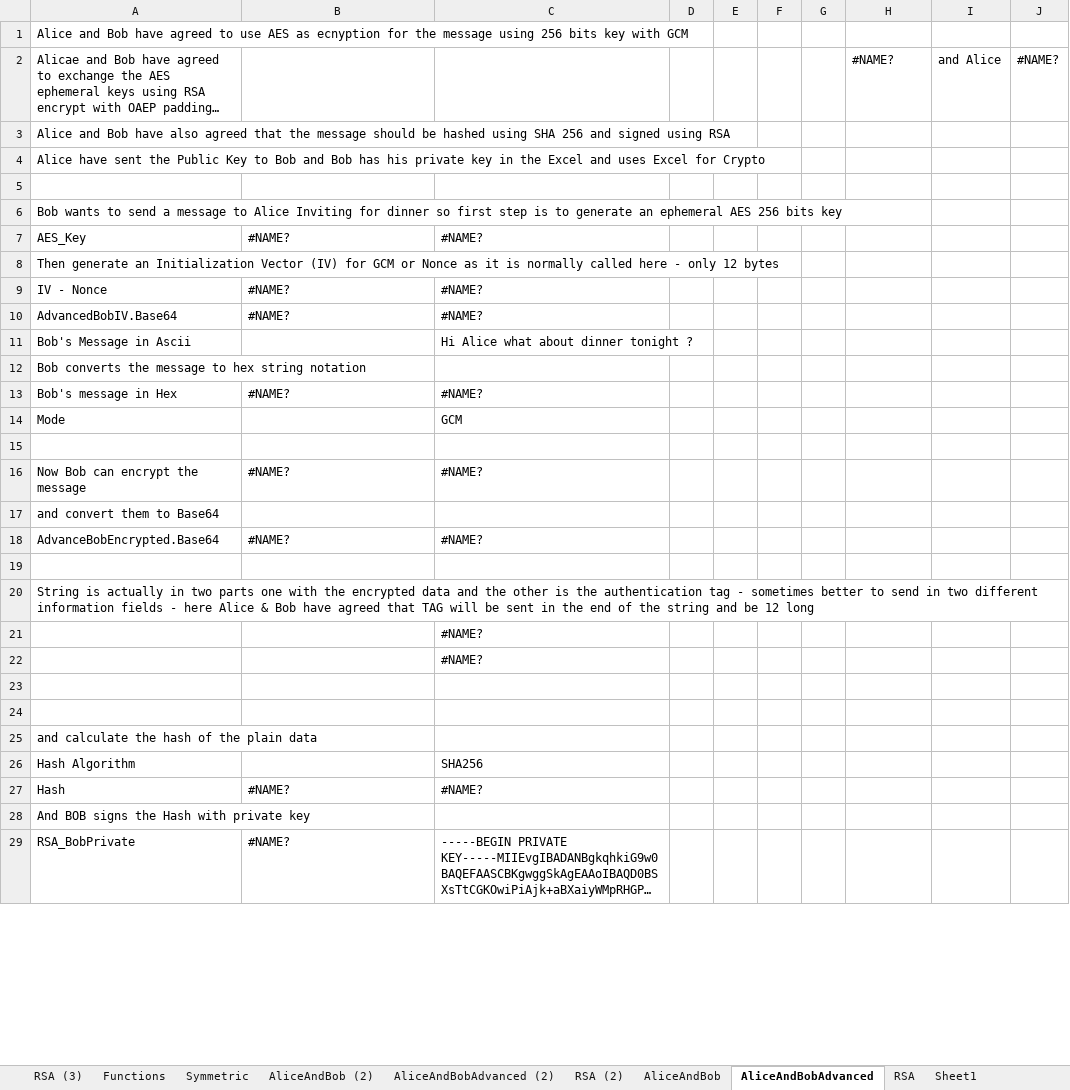
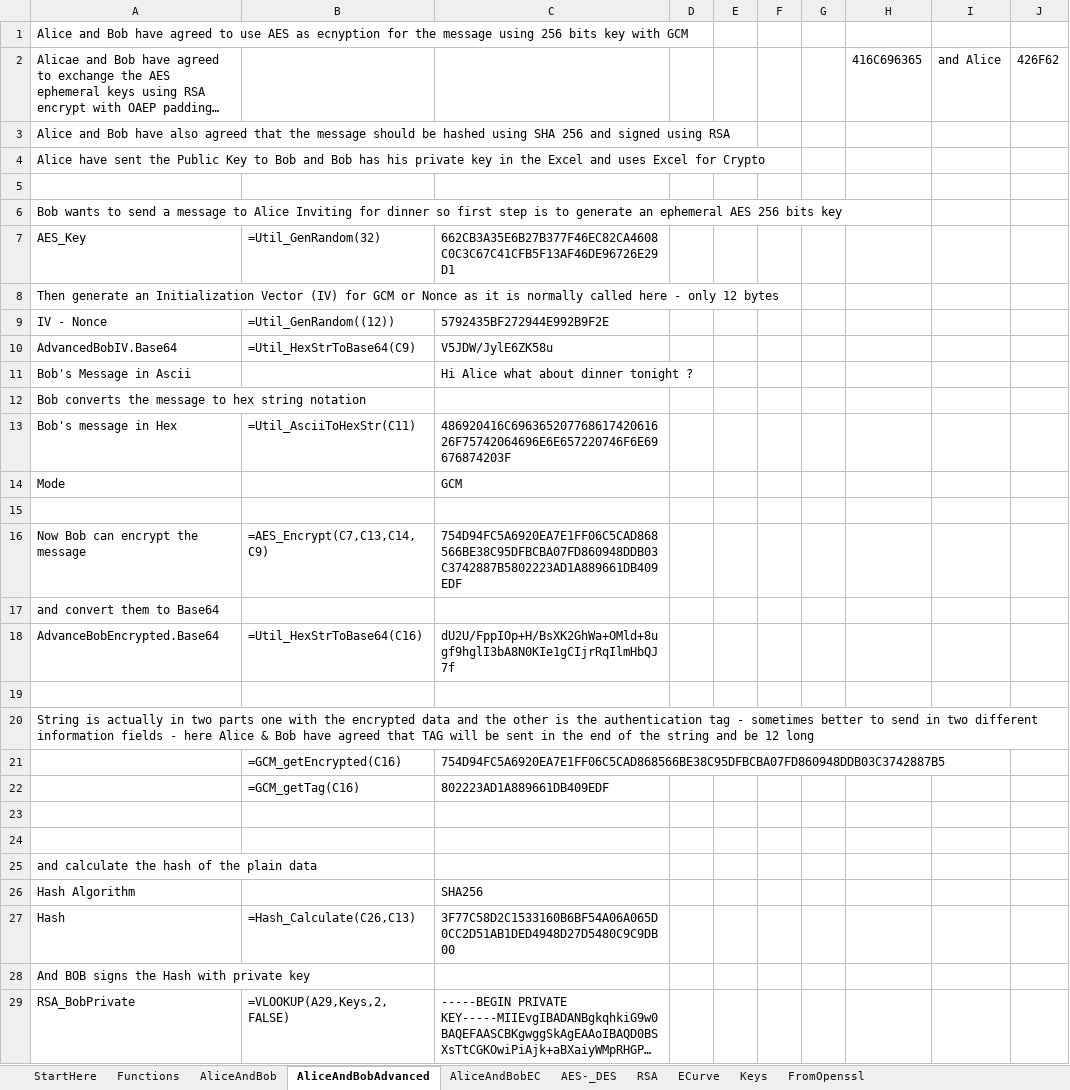
Before and after one commit to pernielsen1/ExcelCrypto, an Excel workbook: ExcelExampleAndMakroSource/ExcelCryptoNoMacro.xlsx, sheet AliceAndBobAdvanced, drawn as a sheet; only a part is shown; long unchanged cells end in …; values as stored, in another font and other column widths than the file's, no cell formats; removed rows and columns are numbered as before the commit, all else as after; the diff covers the shown part only; the diff names each change by its address in the sheet, - before the commit and + after, or states it on an @@ line.

```diff
--- a/ExcelExampleAndMakroSource/ExcelCryptoNoMacro.xlsx (sheet AliceAndBobAdvanced)
+++ b/ExcelExampleAndMakroSource/ExcelCryptoNoMacro.xlsx (sheet AliceAndBobAdvanced)
-sheet tab: AliceAndBob (2)
+sheet tab: ECurve
-sheet tab: Sheet1
+sheet tab: AES-_DES
-sheet tab: RSA (3)
-sheet tab: Symmetric
-sheet tab: AliceAndBobAdvanced (2)
-sheet tab: RSA (2)
+sheet tab: StartHere
+sheet tab: AliceAndBobEC
+sheet tab: Keys
+sheet tab: FromOpenssl
@@ sheet tab order changed: StartHere | Functions | AliceAndBob | AliceAndBobAdvanced | AliceAndBobEC | AES-_DES | RSA | ECurve | Keys | FromOpenssl @@
-H2: #NAME?
+H2: 416C696365
-J2: #NAME?
+J2: 426F62
-B7: #NAME?
+B7: =Util_GenRandom(32)
-C7: #NAME?
+C7: 662CB3A35E6B27B377F46EC82CA4608C0C3C67C41CFB5F13AF46DE96726E29D1
-B9: #NAME?
+B9: =Util_GenRandom((12))
-C9: #NAME?
+C9: 5792435BF272944E992B9F2E
-B10: #NAME?
+B10: =Util_HexStrToBase64(C9)
-C10: #NAME?
+C10: V5JDW/JylE6ZK58u
-B13: #NAME?
+B13: =Util_AsciiToHexStr(C11)
-C13: #NAME?
+C13: 486920416C69636520776861742061626F75742064696E6E657220746F6E69676874203F
-B16: #NAME?
+B16: =AES_Encrypt(C7,C13,C14,C9)
-C16: #NAME?
+C16: 754D94FC5A6920EA7E1FF06C5CAD868566BE38C95DFBCBA07FD860948DDB03C3742887B5802223AD1A889661DB409EDF
-B18: #NAME?
+B18: =Util_HexStrToBase64(C16)
-C18: #NAME?
+C18: dU2U/FppIOp+H/BsXK2GhWa+OMld+8ugf9hglI3bA8N0KIe1gCIjrRqIlmHbQJ7f
-row 21:  |  | #NAME?
-row 22:  |  | #NAME?
+row 21:  | =GCM_getEncrypted(C16) | 754D94FC5A6920EA7E1FF06C5CAD868566BE38C95DFBCBA07FD860948DDB03C3742887B5
+row 22:  | =GCM_getTag(C16) | 802223AD1A889661DB409EDF
-B27: #NAME?
+B27: =Hash_Calculate(C26,C13)
-C27: #NAME?
+C27: 3F77C58D2C1533160B6BF54A06A065D0CC2D51AB1DED4948D27D5480C9C9DB00
-B29: #NAME?
+B29: =VLOOKUP(A29,Keys,2,FALSE)
```
Also changed, not shown: 2 added rows, 2 removed rows and 47 edited cells elsewhere in this sheet, sheet RSA, sheet ECurve, sheet Functions, sheet AliceAndBob, sheet AES-_DES, other sheet tabs, cell formats, formulas that keep their value, 1 other file.
